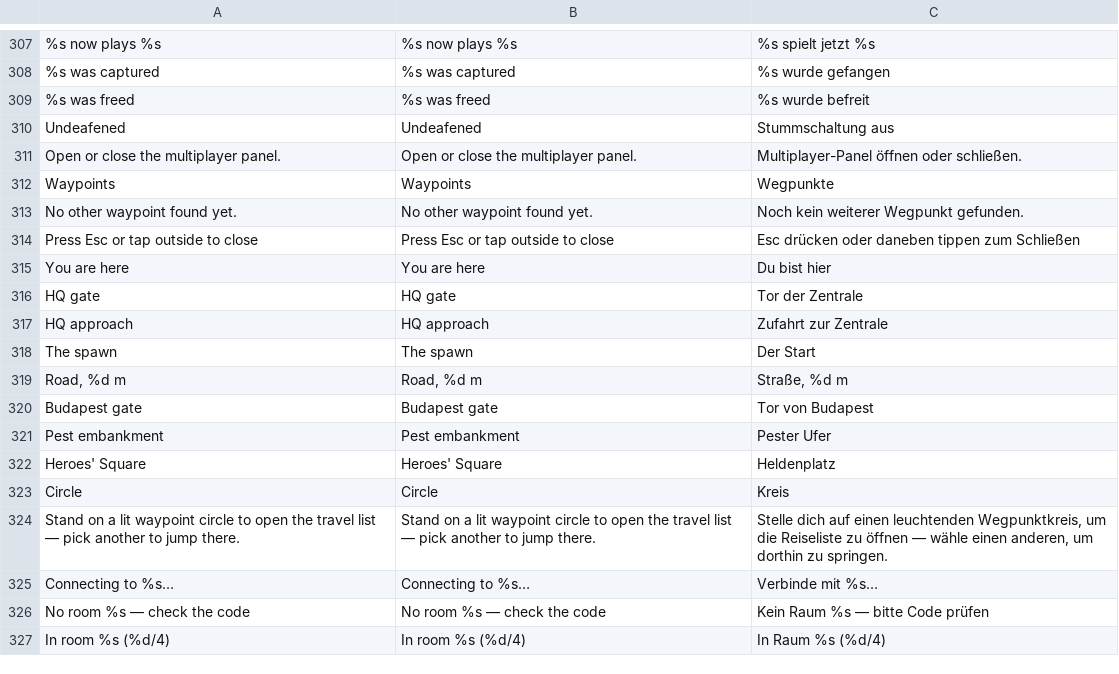
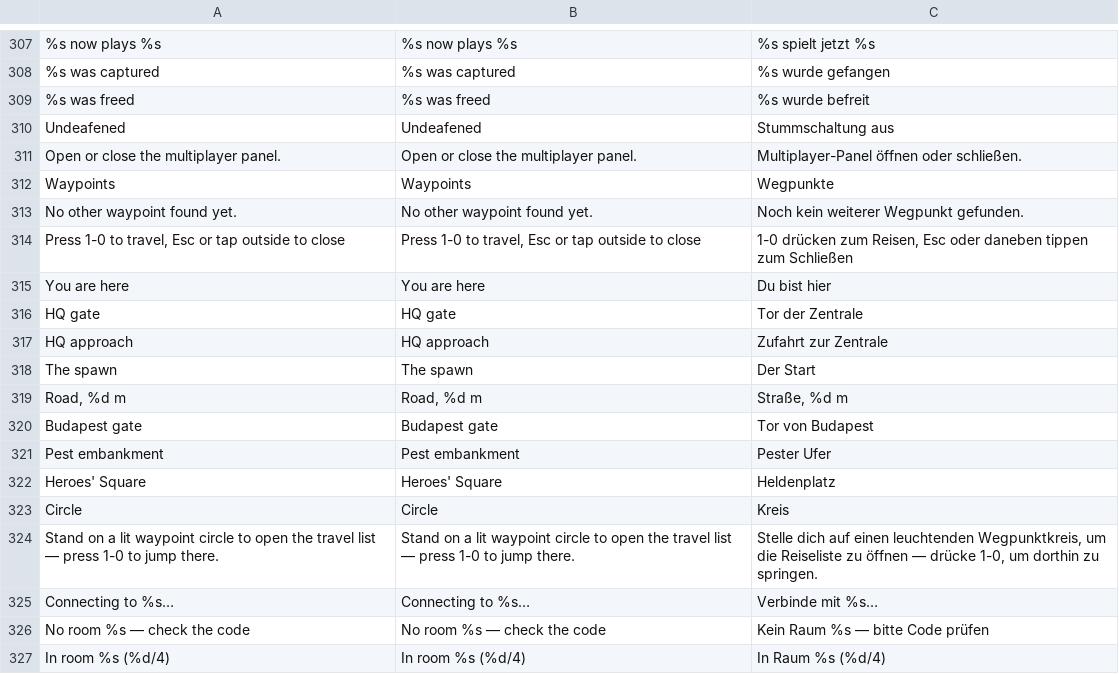
Before and after one commit to korjavin/godot-test1, a CSV file: assets/translations/ui.csv, drawn as a sheet; only a part is shown, gaps mark what is left out; removed rows and columns are numbered as before the commit, all else as after; the diff names each change by its address in the sheet, - before the commit and + after, or states it on an @@ line.

```diff
--- a/assets/translations/ui.csv
+++ b/assets/translations/ui.csv
-row 314: Press Esc or tap outside to close | Press Esc or tap outside to close | Esc drücken oder daneben tippen zum Schließen
+row 314: Press 1-0 to travel, Esc or tap outside to close | Press 1-0 to travel, Esc or tap outside to close | 1-0 drücken zum Reisen, Esc oder daneben tippen zum Schließen
-A324: …list — pick another to jump…
+A324: …list — press 1-0 to jump…
-B324: …list — pick another to jump…
+B324: …list — press 1-0 to jump…
-C324: …öffnen — wähle einen anderen, um dorthin…
+C324: …öffnen — drücke 1-0, um dorthin…
```
Also changed, not shown: 3 other files.
